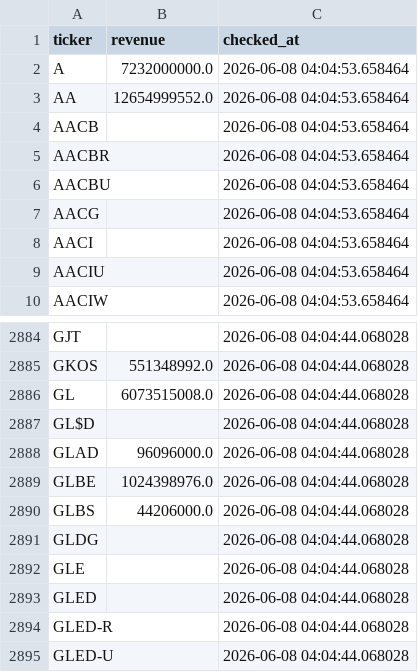
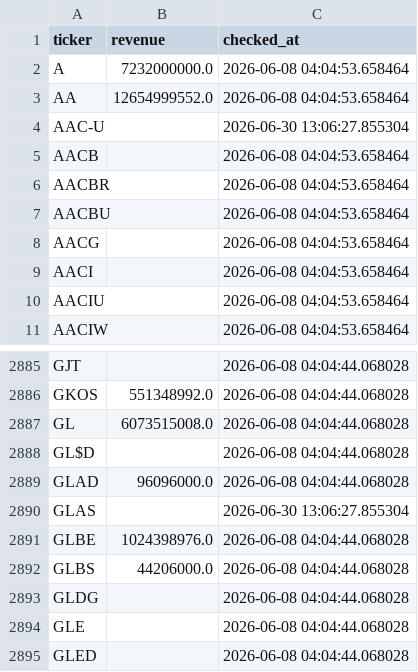
Before and after one commit to Amit33-design/Amit33-network-design, a CSV file: screener/universe_scan_state.csv, drawn as a sheet; only a part is shown, gaps mark what is left out; the shorter side is filled out with more unchanged rows; the diff names each change by its address in the sheet, - before the commit and + after, or states it on an @@ line.

```diff
--- a/screener/universe_scan_state.csv
+++ b/screener/universe_scan_state.csv
+row 4: AAC-U |  | 2026-06-30 13:06:27.855304
+row 2890: GLAS |  | 2026-06-30 13:06:27.855304
```
